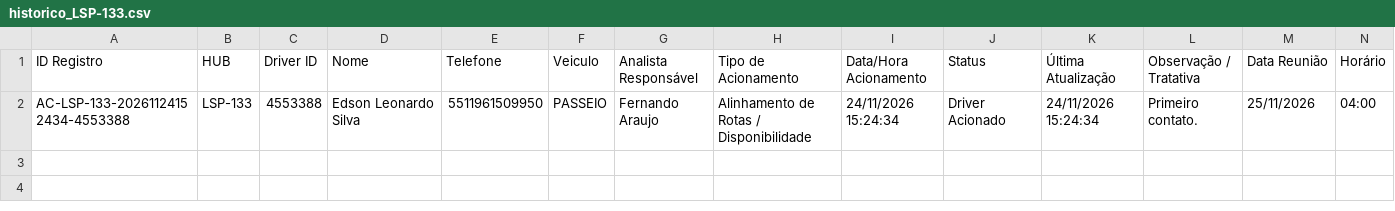
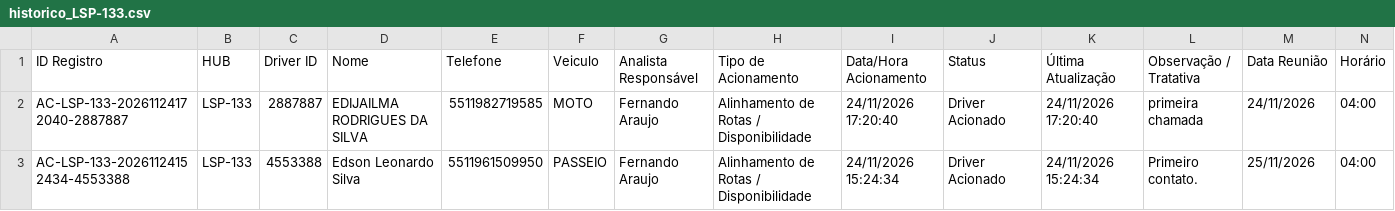
Before and after one commit to pedrohneto-netizen/ProjetoCapta-o, a CSV file: dados_hubs/LSP-133/historico_LSP-133.csv, drawn as a sheet; only a part is shown; rows hold the shown columns only; the diff names each change by its address in the sheet, - before the commit and + after, or states it on an @@ line.

Commit message:
Atualiza historico HUB LSP-133 (24/11/2026 17:20)

```diff
--- a/dados_hubs/LSP-133/historico_LSP-133.csv
+++ b/dados_hubs/LSP-133/historico_LSP-133.csv
+row 2: AC-LSP-133-20261124172040-2887887 | LSP-133 | 2887887 | EDIJAILMA RODRIGUES DA SILVA | 5511982719585 | MOTO | Fernando Araujo | Alinhamento de Rotas / Disponibilidade | 24/11/2026 17:20:40 | Driver Acionado | 24/11/2026 17:20:40 | primeira chamada | 24/11/2026 | 04:00
```
